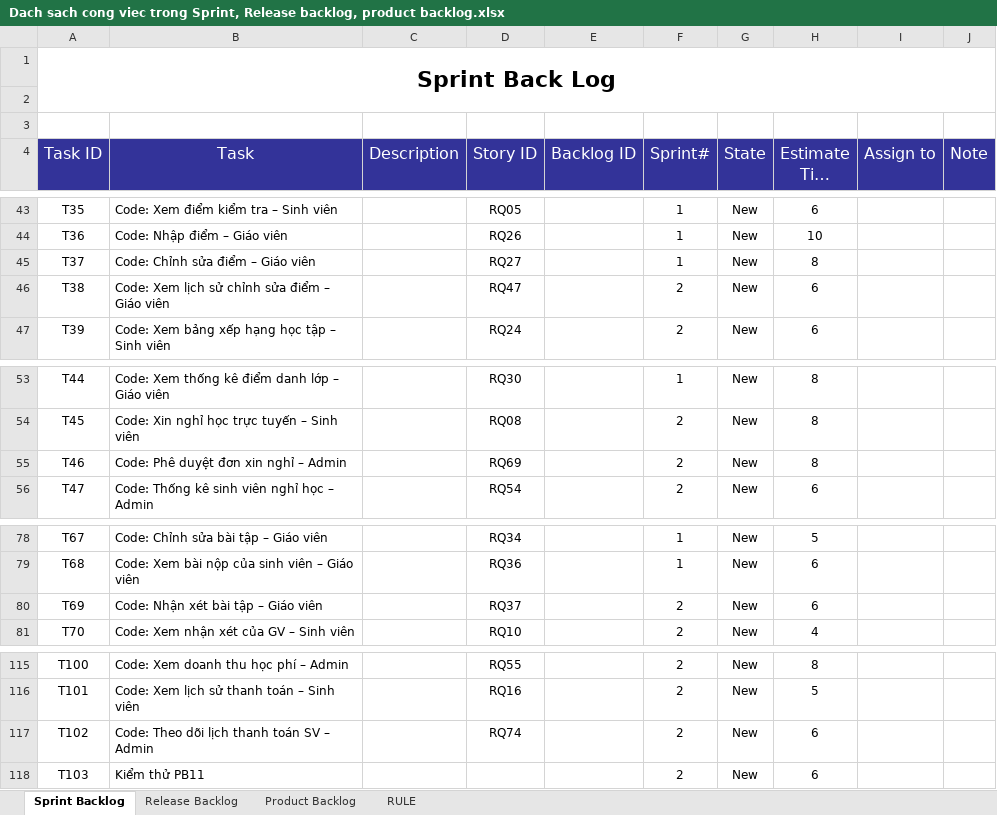
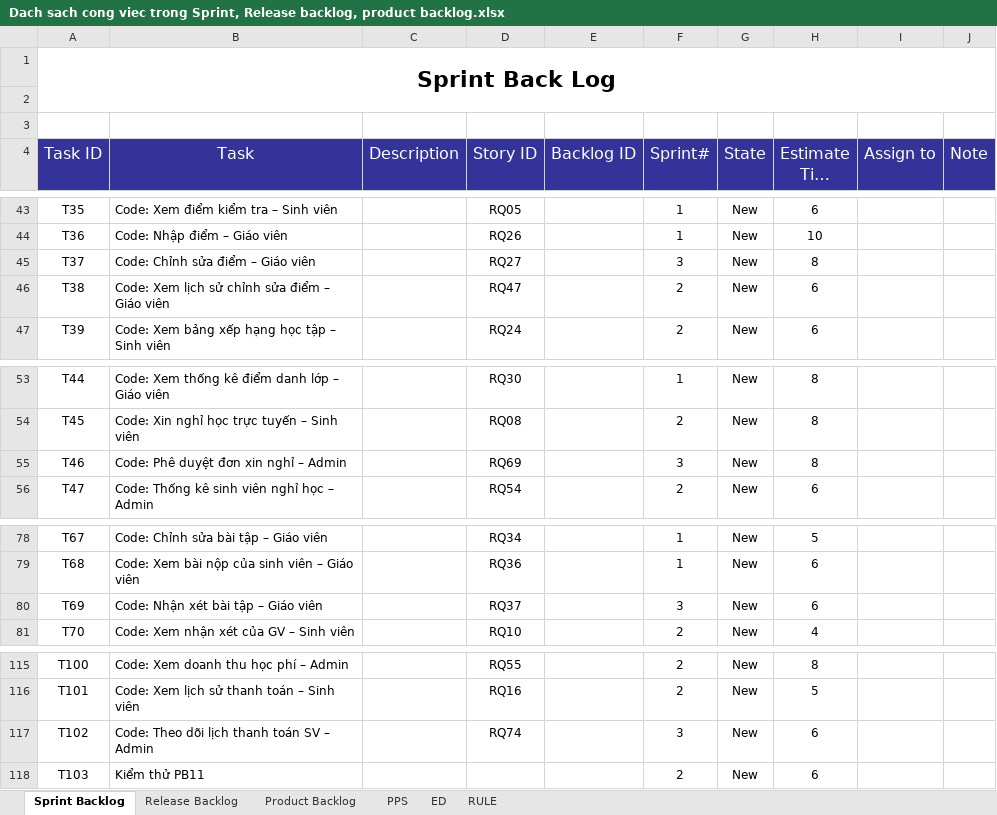
Before and after one commit to Niyaa1786/UMS, an Excel workbook: docs/Dach sach cong viec trong Sprint, Release backlog, product backlog.xlsx, sheet Sprint Backlog, drawn as a sheet; only a part is shown, gaps mark what is left out; long unchanged cells end in …; values as stored, in another font and other column widths than the file's, no borders; the diff covers the shown part only; the diff names each change by its address in the sheet, - before the commit and + after, or states it on an @@ line.

```diff
--- a/docs/Dach sach cong viec trong Sprint, Release backlog, product backlog.xlsx (sheet Sprint Backlog)
+++ b/docs/Dach sach cong viec trong Sprint, Release backlog, product backlog.xlsx (sheet Sprint Backlog)
+sheet tab: PPS
+sheet tab: ED
-F45 (Sprint#): 1
+F45 (Sprint#): 3
-F55 (Sprint#): 2
+F55 (Sprint#): 3
-F80 (Sprint#): 2
+F80 (Sprint#): 3
-F117 (Sprint#): 2
+F117 (Sprint#): 3
```
Also changed, not shown: 9 edited cells elsewhere in this sheet, sheet Product Backlog, sheet Release Backlog.
